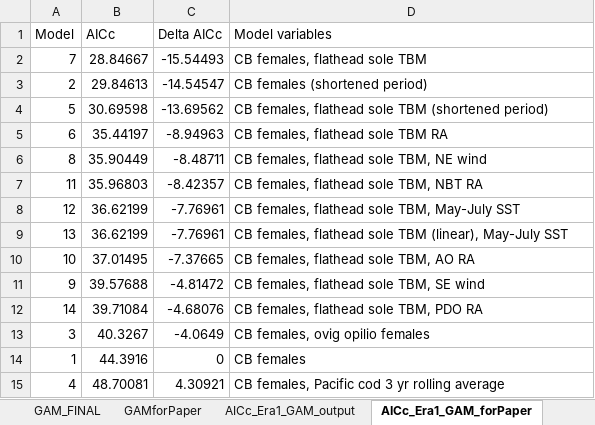
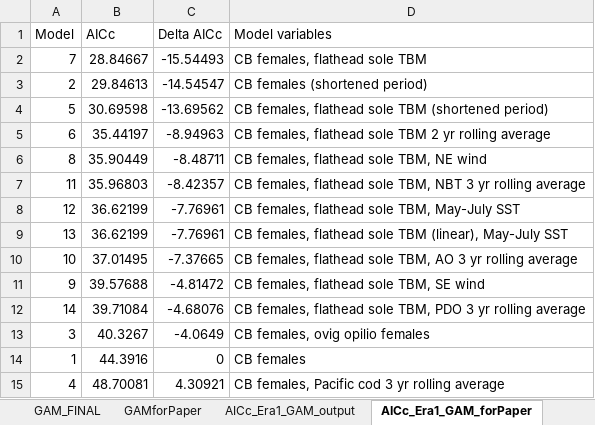
Before and after one commit to JonRichar-NOAA/Chionoecetes-SR, an Excel workbook: output/ModelOutput.xlsx, sheet AICc_Era1_GAM_forPaper, drawn as a sheet; values as stored, in another font and other column widths than the file's, no borders; the diff names each change by its address in the sheet, - before the commit and + after, or states it on an @@ line.

```diff
--- a/output/ModelOutput.xlsx (sheet AICc_Era1_GAM_forPaper)
+++ b/output/ModelOutput.xlsx (sheet AICc_Era1_GAM_forPaper)
-D5 (Model variables): CB females, flathead sole TBM RA
+D5 (Model variables): CB females, flathead sole TBM 2 yr rolling average
-D7 (Model variables): …TBM, NBT RA
+D7 (Model variables): …TBM, NBT 3 yr rolling average
-D10 (Model variables): CB females, flathead sole TBM, AO RA
+D10 (Model variables): CB females, flathead sole TBM, AO 3 yr rolling average
-D12 (Model variables): …TBM, PDO RA
+D12 (Model variables): …TBM, PDO 3 yr rolling average
```
Also changed, not shown: sheet AICc_Era2_GAM_forPaper, sheet AICc_Era2_GAM_output, sheet GAMforPaper, output/Variable_correlations_AICc_Era1_for_paper.xlsx, output/Variable_correlations_AICc_Era2_for_paper.xlsx, 23 other files.
